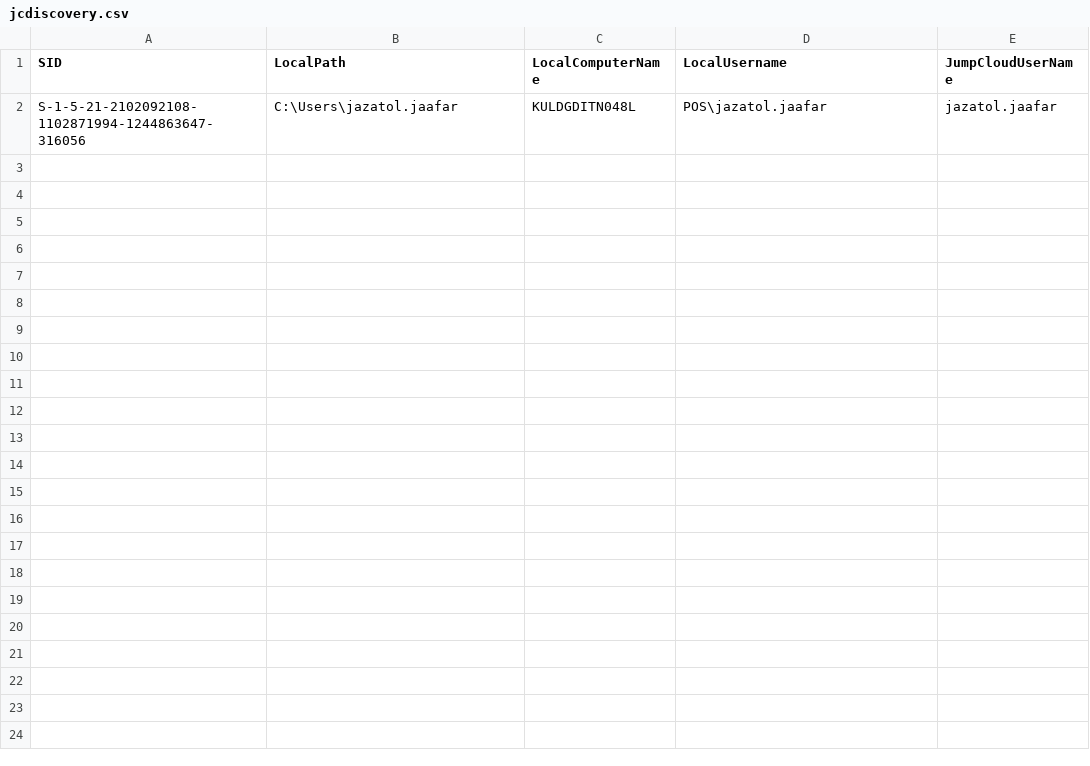
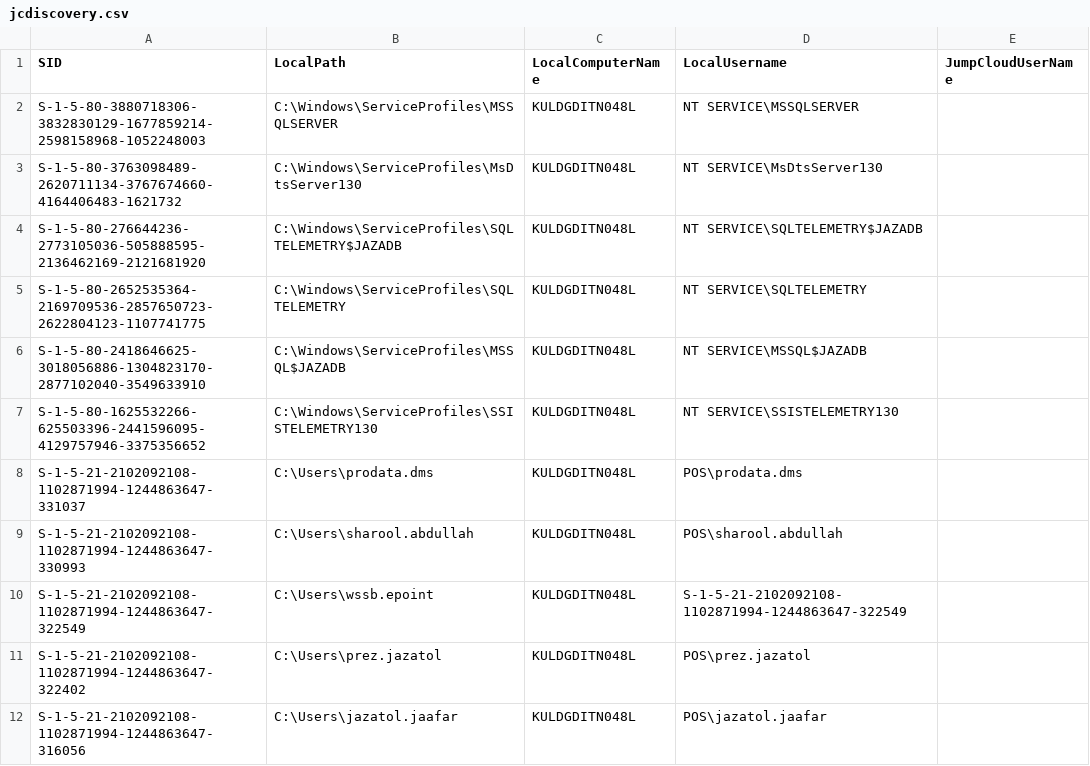
Before and after one commit to Faezul48/Jumpcloud-ADMU-Discovery, a CSV file: jcdiscovery.csv, drawn as a sheet.

Commit message:
CSV Upload

```diff
--- a/jcdiscovery.csv
+++ b/jcdiscovery.csv
@@ -1,2 +1,12 @@
 "SID","LocalPath","LocalComputerName","LocalUsername","JumpCloudUserName"
-"S-1-5-21-2102092108-1102871994-1244863647-316056","C:\Users\jazatol.jaafar","KULDGDITN048L","POS\jazatol.jaafar","jazatol.jaafar"
+"S-1-5-80-3880718306-3832830129-1677859214-2598158968-1052248003","C:\Windows\ServiceProfiles\MSSQLSERVER","KULDGDITN048L","NT SERVICE\MSSQLSERVER",""
+"S-1-5-80-3763098489-2620711134-3767674660-4164406483-1621732","C:\Windows\ServiceProfiles\MsDtsServer130","KULDGDITN048L","NT SERVICE\MsDtsServer130",""
+"S-1-5-80-276644236-2773105036-505888595-2136462169-2121681920","C:\Windows\ServiceProfiles\SQLTELEMETRY$JAZADB","KULDGDITN048L","NT SERVICE\SQLTELEMETRY$JAZADB",""
+"S-1-5-80-2652535364-2169709536-2857650723-2622804123-1107741775","C:\Windows\ServiceProfiles\SQLTELEMETRY","KULDGDITN048L","NT SERVICE\SQLTELEMETRY",""
+"S-1-5-80-2418646625-3018056886-1304823170-2877102040-3549633910","C:\Windows\ServiceProfiles\MSSQL$JAZADB","KULDGDITN048L","NT SERVICE\MSSQL$JAZADB",""
+"S-1-5-80-1625532266-625503396-2441596095-4129757946-3375356652","C:\Windows\ServiceProfiles\SSISTELEMETRY130","KULDGDITN048L","NT SERVICE\SSISTELEMETRY130",""
+"S-1-5-21-2102092108-1102871994-1244863647-331037","C:\Users\prodata.dms","KULDGDITN048L","POS\prodata.dms",""
+"S-1-5-21-2102092108-1102871994-1244863647-330993","C:\Users\sharool.abdullah","KULDGDITN048L","POS\sharool.abdullah",""
+"S-1-5-21-2102092108-1102871994-1244863647-322549","C:\Users\wssb.epoint","KULDGDITN048L","S-1-5-21-2102092108-1102871994-1244863647-322549",""
+"S-1-5-21-2102092108-1102871994-1244863647-322402","C:\Users\prez.jazatol","KULDGDITN048L","POS\prez.jazatol",""
+"S-1-5-21-2102092108-1102871994-1244863647-316056","C:\Users\jazatol.jaafar","KULDGDITN048L","POS\jazatol.jaafar",""
```
